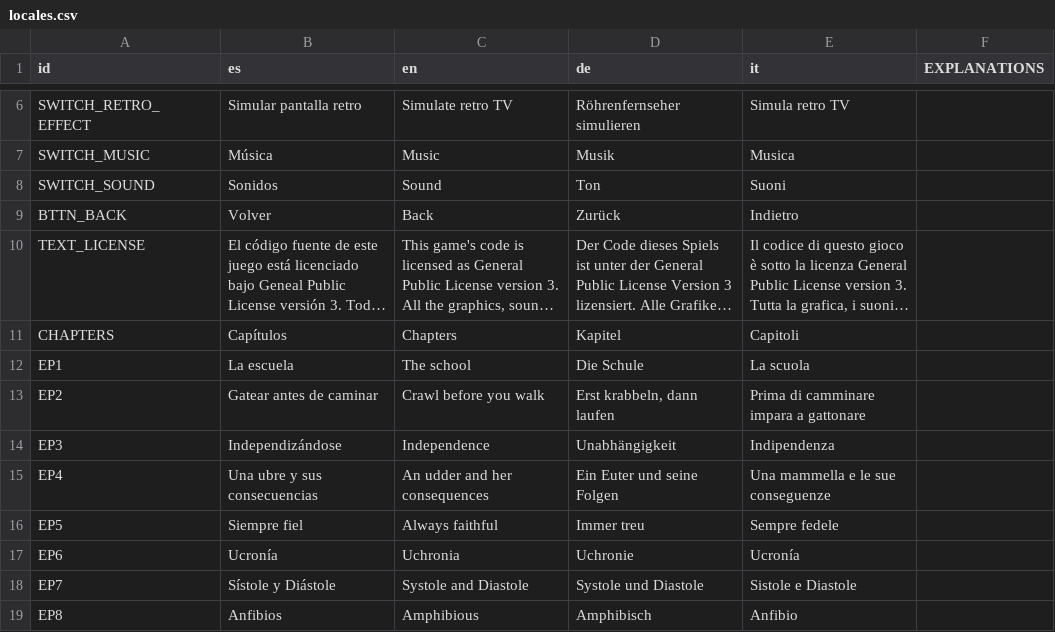
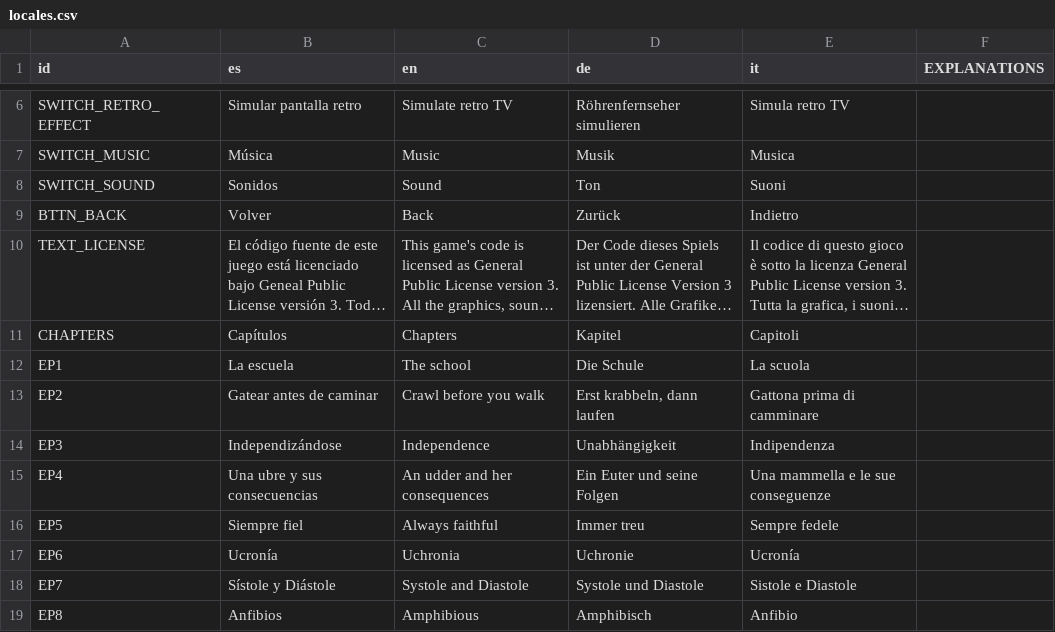
Before and after one commit to xxssmaoxx/Cows-Revenge, a CSV file: Locales/locales.csv, drawn as a sheet; only a part is shown, gaps mark what is left out; long unchanged cells end in ….

Commit message:
Corrected too long string

```diff
--- a/Locales/locales.csv
+++ b/Locales/locales.csv
@@ -30,3 +30,3 @@ CHAPTERS,Capítulos,Chapters,Kapitel,Capitoli,
 EP1,La escuela,The school,Die Schule,La scuola,
-EP2,Gatear antes de caminar,Crawl before you walk,"Erst krabbeln, dann laufen",Prima di camminare impara a gattonare,
+EP2,Gatear antes de caminar,Crawl before you walk,"Erst krabbeln, dann laufen",Gattona prima di camminare,
 EP3,Independizándose,Independence,Unabhängigkeit,Indipendenza,
```
